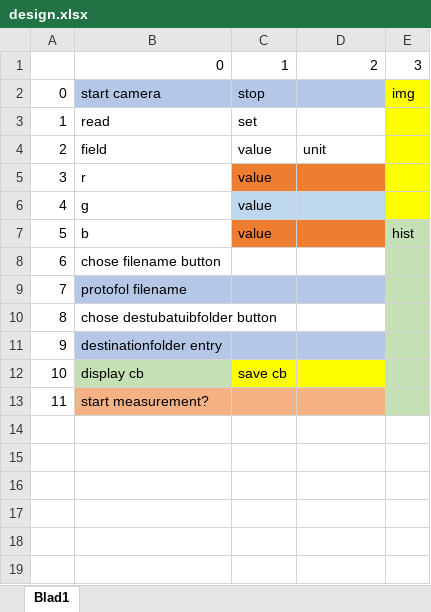
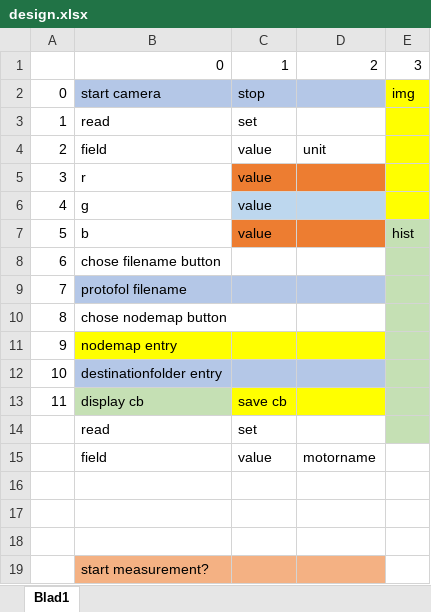
Before and after one commit to HampusMLTH/pypylon, an Excel workbook: design.xlsx, sheet Blad1, drawn as a sheet; values as stored, in another font and other column widths than the file's, no borders; addresses are those after the commit; the diff names each change by its address in the sheet, - before the commit and + after, or states it on an @@ line.

Commit message:
fieldname change for new basler camera
added dialog boxes for choosing nodefile and save folder

```diff
--- a/design.xlsx (sheet Blad1)
+++ b/design.xlsx (sheet Blad1)
-B10: chose destubatuibfolder button
+B10: chose nodemap button
+row 11: 9 | nodemap entry
@@ column A renumbered from row 12 down @@
+row 14:  | read | set
+row 15:  | field | value | motorname
+row 16: (empty)
+row 17: (empty)
+row 18: (empty)
-E19 fill: #C5E0B4
+E19 fill: none
```
Also changed, not shown: 3 other files.
